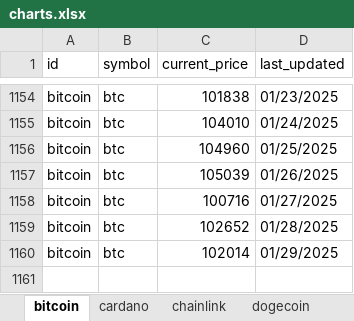
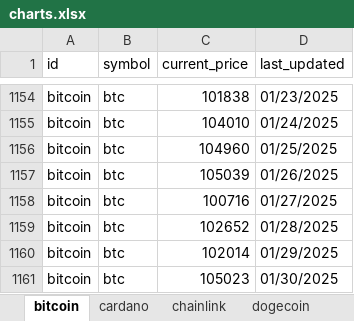
Before and after one commit to SQLvariant/TrackCrypto, an Excel workbook: charts.xlsx, sheet bitcoin, drawn as a sheet; only a part is shown, gaps mark what is left out; values as stored, in another font and other column widths than the file's, no borders; charts and pictures not drawn; the diff names each change by its address in the sheet, - before the commit and + after, or states it on an @@ line.

```diff
--- a/charts.xlsx (sheet bitcoin)
+++ b/charts.xlsx (sheet bitcoin)
+row 1161: bitcoin | btc | 105023 | 01/30/2025
```
Also changed, not shown: sheet uniswap, sheet chainlink, sheet litecoin, sheet solana, sheet ethereum, sheet cardano, 1 more sheet, charts or pictures, 1 other file.
